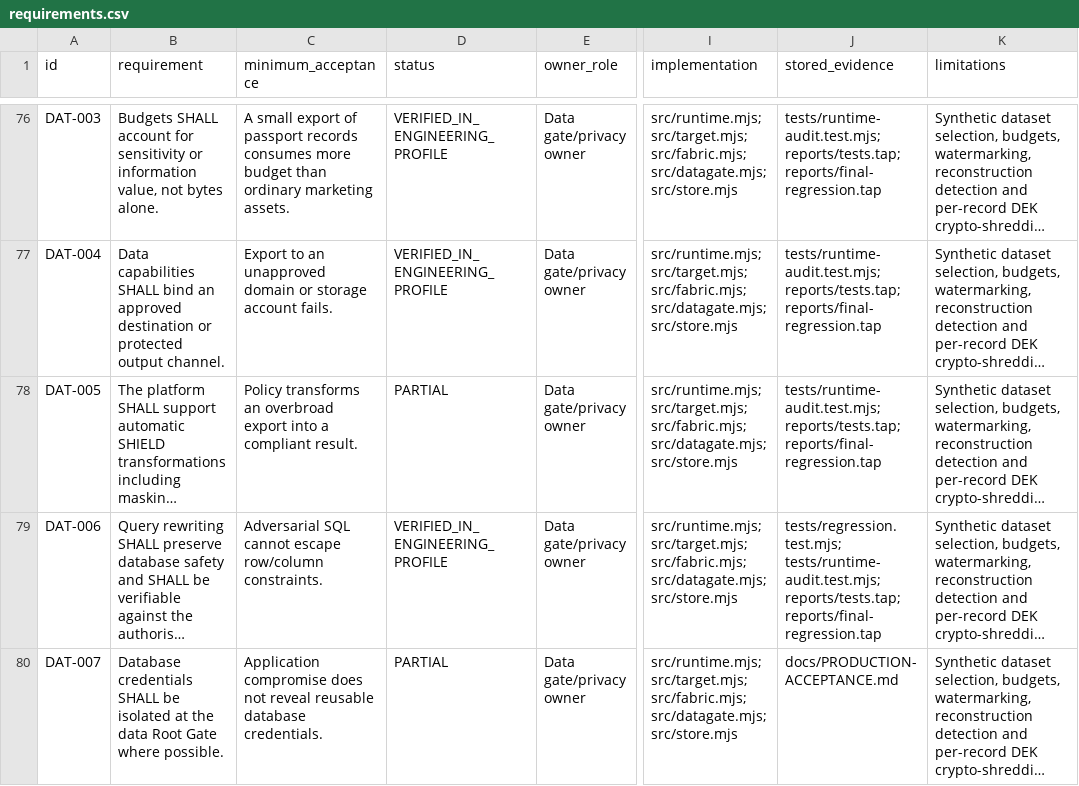
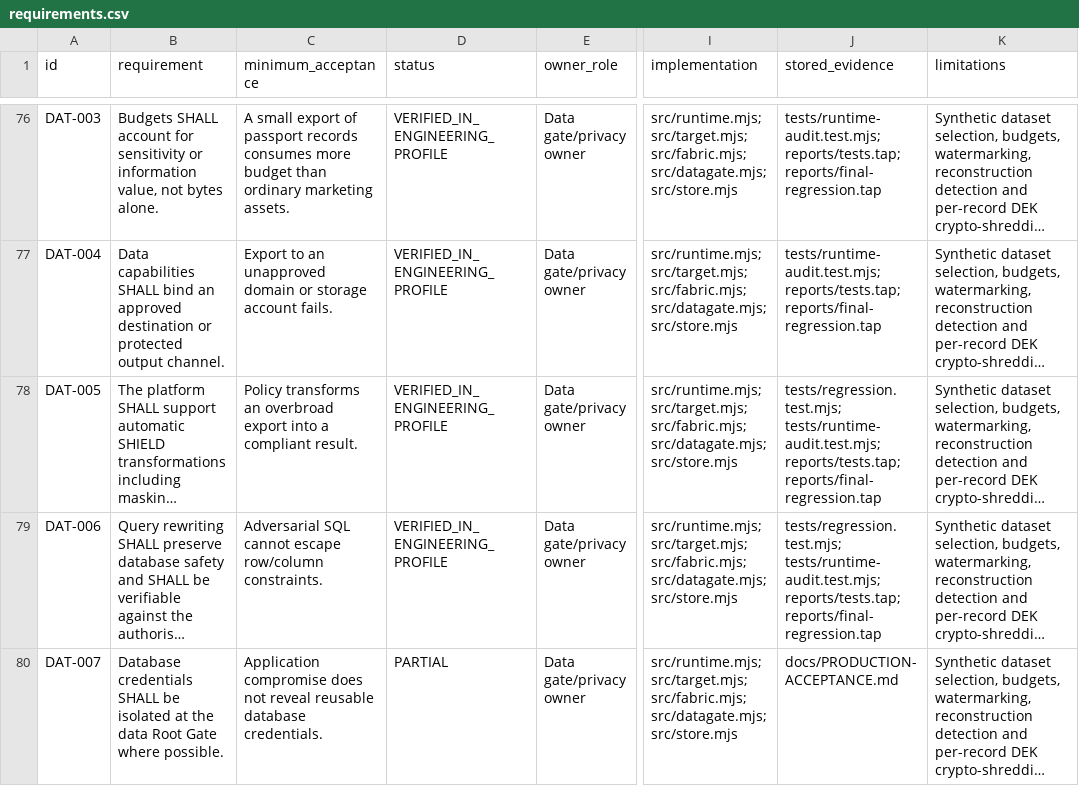
Before and after one commit to cursor066-hub/anti-vi-fishing, a CSV file: docs/requirements.csv, drawn as a sheet; only a part is shown, gaps mark what is left out; long unchanged cells end in …; the diff covers the shown part only; the diff names each change by its address in the sheet, - before the commit and + after, or states it on an @@ line.

```diff
--- a/docs/requirements.csv
+++ b/docs/requirements.csv
-D78 (status): PARTIAL
+D78 (status): VERIFIED_IN_ENGINEERING_PROFILE
-J78 (stored_evidence): tests/runtime-audit.test.mjs; reports/tests.tap;…
+J78 (stored_evidence): tests/regression.test.mjs; tests/runtime-audit.test.mjs; reports/tests.tap;…
```
Also changed, not shown: 32 edited cells elsewhere in this file, 9 other files.
